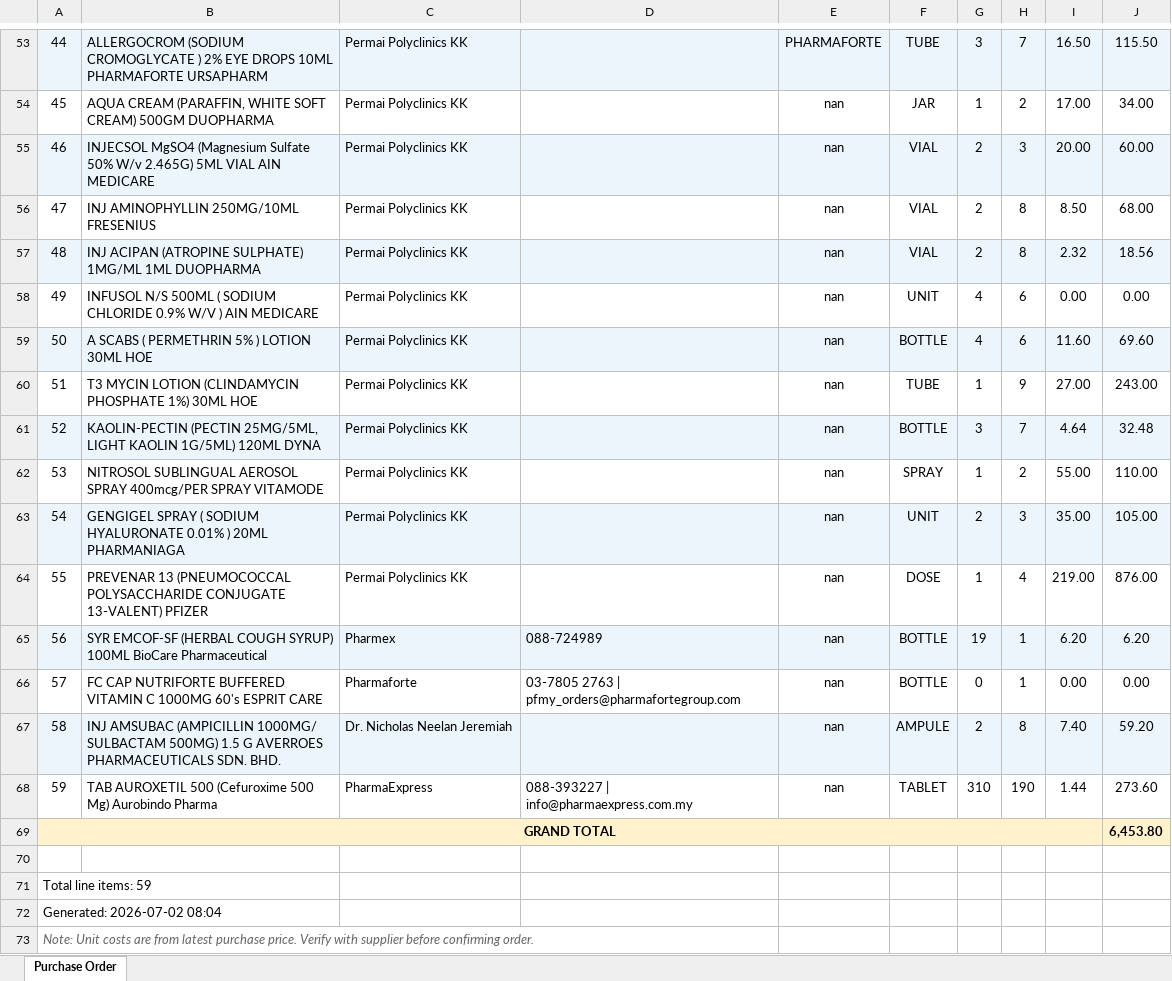
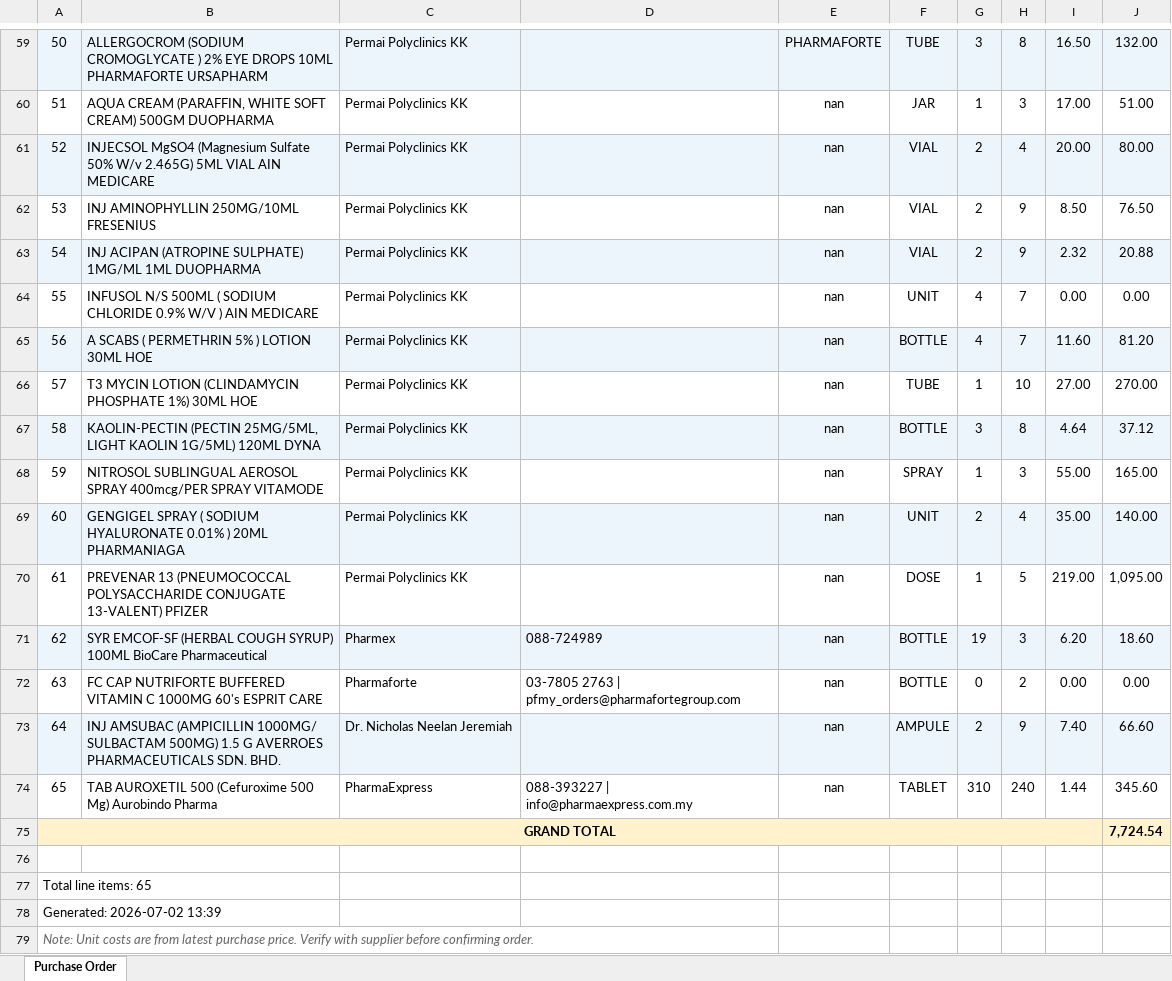
Before and after one commit to permaifong/permai-dashboard, an Excel workbook: PO_ALL_SUPPLIERS_-_see_Supplier_column_20260702.xlsx, sheet Purchase Order, drawn as a sheet; only a part is shown, gaps mark what is left out; values as stored, in another font and other column widths than the file's, no borders; addresses are those after the commit; the diff covers the shown part only; the diff names each change by its address in the sheet, - before the commit and + after, or states it on an @@ line.

```diff
--- a/PO_ALL_SUPPLIERS_-_see_Supplier_column_20260702.xlsx (sheet Purchase Order)
+++ b/PO_ALL_SUPPLIERS_-_see_Supplier_column_20260702.xlsx (sheet Purchase Order)
@@ column A renumbered between rows 38 and 78 @@
-H59: 7
+H59: 8
-J59: 115.50
+J59: 132.00
-H60: 2
+H60: 3
-J60: 34.00
+J60: 51.00
-H61: 3
+H61: 4
-J61: 60.00
+J61: 80.00
-H62:H63: 8
+H62:H63: 9
-J62: 68.00
+J62: 76.50
-J63: 18.56
+J63: 20.88
-H64:H65: 6
+H64:H65: 7
-J65: 69.60
+J65: 81.20
-H66: 9
+H66: 10
-J66: 243.00
+J66: 270.00
-H67: 7
+H67: 8
-J67: 32.48
+J67: 37.12
-H68: 2
+H68: 3
-J68: 110.00
+J68: 165.00
-H69: 3
+H69: 4
-J69: 105.00
+J69: 140.00
-H70: 4
+H70: 5
-J70: 876.00
+J70: 1,095.00
-H71: 1
+H71: 3
-J71: 6.20
+J71: 18.60
-H72: 1
+H72: 2
-H73: 8
+H73: 9
-J73: 59.20
+J73: 66.60
-H74: 190
+H74: 240
-J74: 273.60
+J74: 345.60
-J75: 6,453.80
+J75: 7,724.54
```
Also changed, not shown: 6 added rows, 54 edited cells and cell formats elsewhere in this sheet.
